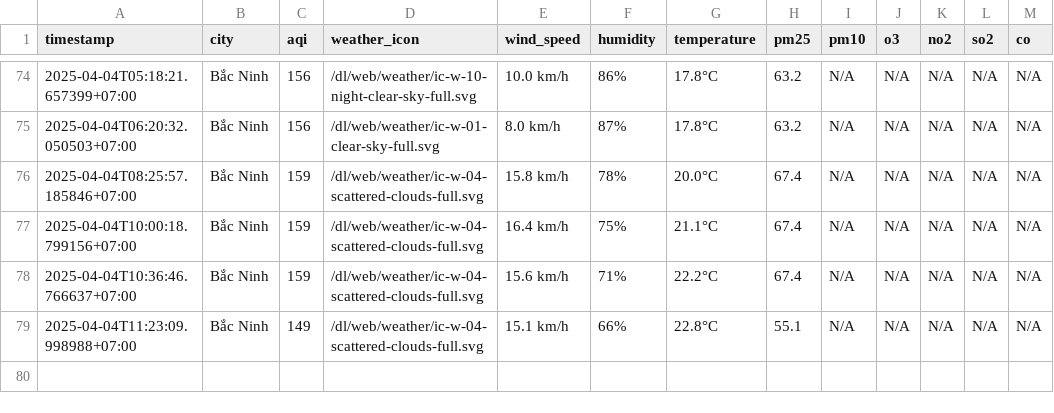
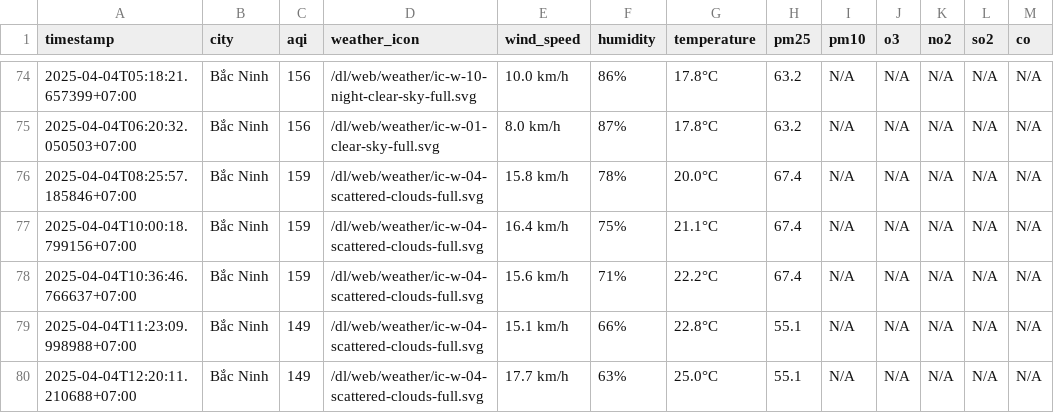
Before and after one commit to dothang08/thu_nghiem, a CSV file: result/bac-ninh/aqi_bac-ninh_2025_apr.csv, drawn as a sheet; only a part is shown, gaps mark what is left out; the diff names each change by its address in the sheet, - before the commit and + after, or states it on an @@ line.

```diff
--- a/result/bac-ninh/aqi_bac-ninh_2025_apr.csv
+++ b/result/bac-ninh/aqi_bac-ninh_2025_apr.csv
+row 80: 2025-04-04T12:20:11.210688+07:00 | Bắc Ninh | 149 | /dl/web/weather/ic-w-04-scattered-clouds-full.svg | 17.7 km/h | 63% | 25.0°C | 55.1 | N/A | N/A | N/A | N/A | N/A
```
Also changed, not shown: aqi_selected_cities.csv, result/hai-duong/aqi_hai-duong_2025_apr.csv, 10 other files.
